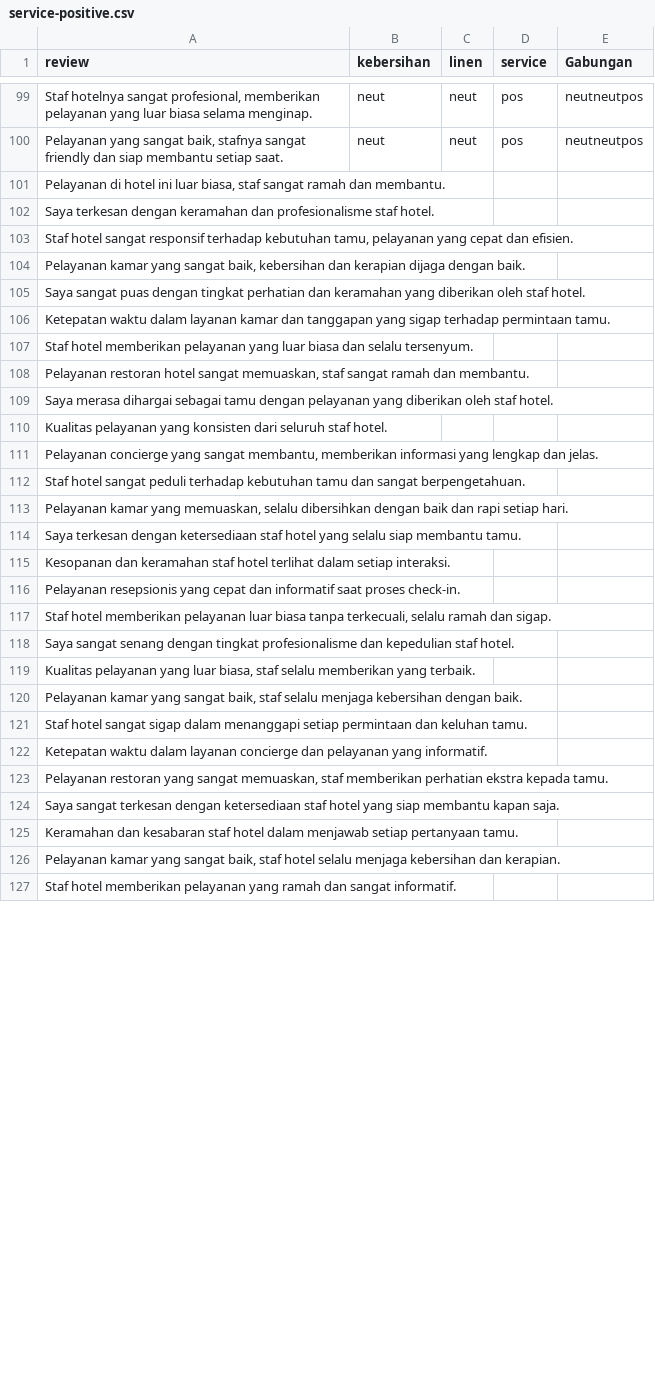
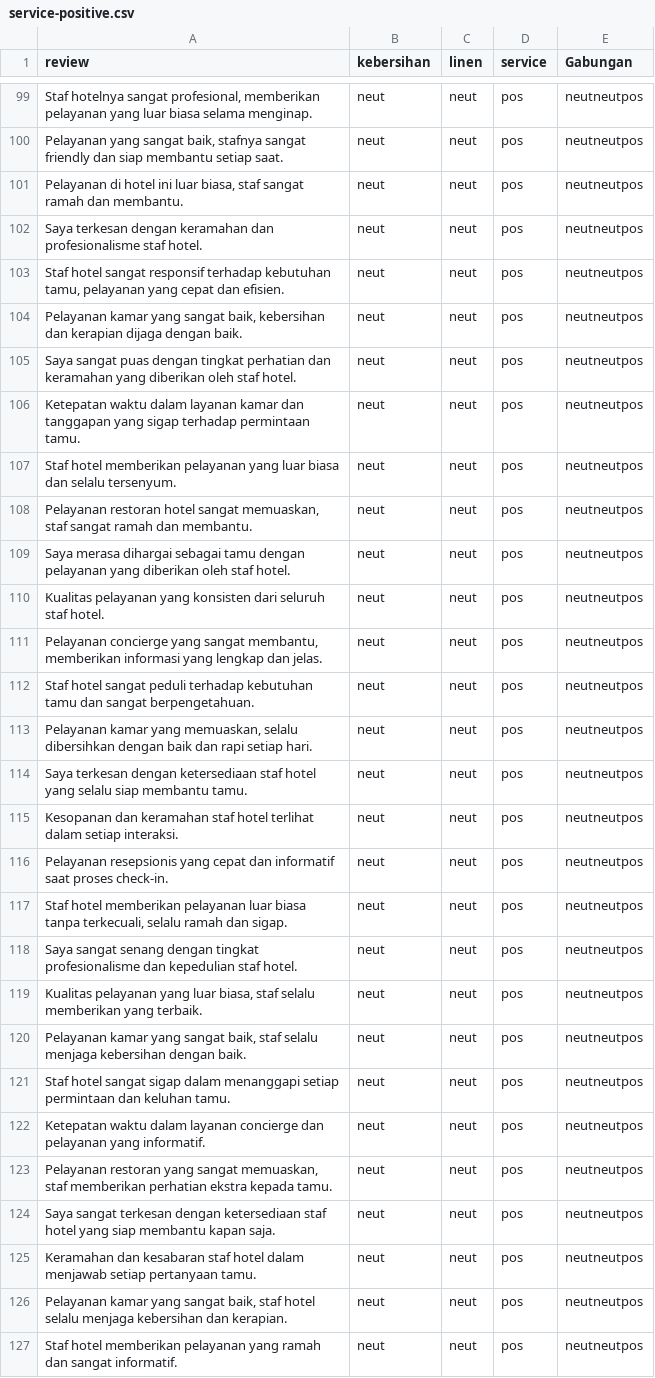
Before and after one commit to trisnawahyudiii/pmddt-kelompok-2, a CSV file: models/datasets/service-positive.csv, drawn as a sheet; only a part is shown, gaps mark what is left out; the diff covers the shown part only; the diff names each change by its address in the sheet, - before the commit and + after, or states it on an @@ line.

```diff
--- a/models/datasets/service-positive.csv
+++ b/models/datasets/service-positive.csv
-B101:B127 (kebersihan): (empty)
+B101:B127 (kebersihan): neut
-C101:C127 (linen): (empty)
+C101:C127 (linen): neut
-D101:D127 (service): (empty)
+D101:D127 (service): pos
-E101:E127 (Gabungan): (empty)
+E101:E127 (Gabungan): neutneutpos
```
Also changed, not shown: 92 edited cells elsewhere in this file, models/datasets/kebersihan-negative.csv, models/datasets/kebersihan-positive.csv, 31 other files.
